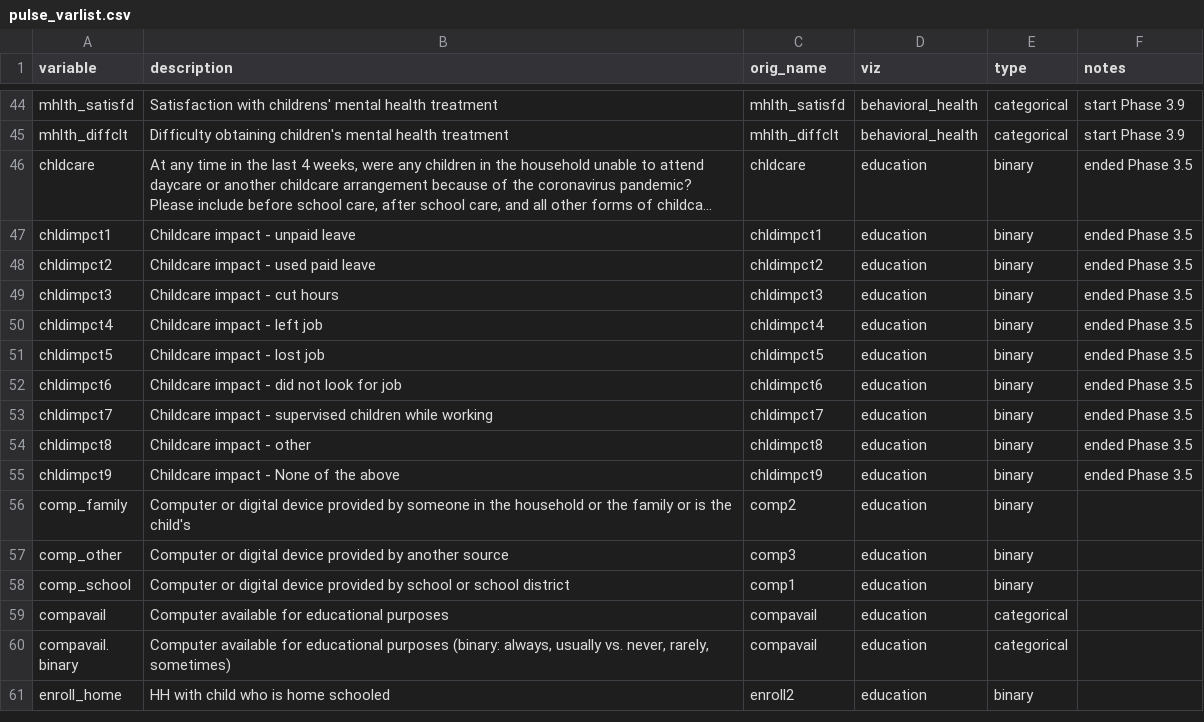
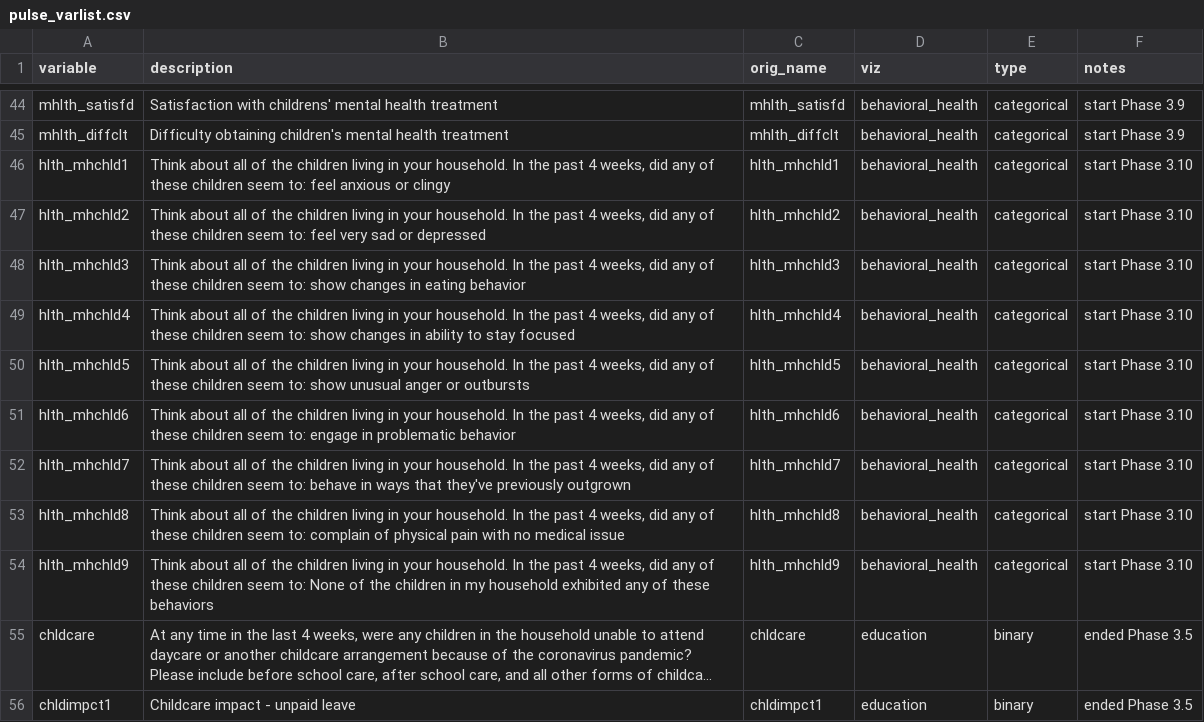
Before and after one commit to PHSKC-APDE/pulse_survey, a CSV file: pulse_varlist.csv, drawn as a sheet; only a part is shown, gaps mark what is left out; the shorter side is filled out with more unchanged rows; long unchanged cells end in …; the diff names each change by its address in the sheet, - before the commit and + after, or states it on an @@ line.

Commit message:
Added new Phase 3.10 children's mental health vars

```diff
--- a/pulse_varlist.csv
+++ b/pulse_varlist.csv
+row 46: hlth_mhchld1 | Think about all of the children living in your household. In the past 4 weeks, did any of these children seem to: feel anxious or clingy | hlth_mhchld1 | behavioral_health | categorical | start Phase 3.10
+row 47: hlth_mhchld2 | Think about all of the children living in your household. In the past 4 weeks, did any of these children seem to: feel very sad or depressed | hlth_mhchld2 | behavioral_health | categorical | start Phase 3.10
+row 48: hlth_mhchld3 | Think about all of the children living in your household. In the past 4 weeks, did any of these children seem to: show changes in eating behavior | hlth_mhchld3 | behavioral_health | categorical | start Phase 3.10
+row 49: hlth_mhchld4 | Think about all of the children living in your household. In the past 4 weeks, did any of these children seem to: show changes in ability to stay focused | hlth_mhchld4 | behavioral_health | categorical | start Phase 3.10
+row 50: hlth_mhchld5 | Think about all of the children living in your household. In the past 4 weeks, did any of these children seem to: show unusual anger or outbursts | hlth_mhchld5 | behavioral_health | categorical | start Phase 3.10
+row 51: hlth_mhchld6 | Think about all of the children living in your household. In the past 4 weeks, did any of these children seem to: engage in problematic behavior | hlth_mhchld6 | behavioral_health | categorical | start Phase 3.10
+row 52: hlth_mhchld7 | Think about all of the children living in your household. In the past 4 weeks, did any of these children seem to: behave in ways that they've previously outgrown | hlth_mhchld7 | behavioral_health | categorical | start Phase 3.10
+row 53: hlth_mhchld8 | Think about all of the children living in your household. In the past 4 weeks, did any of these children seem to: complain of physical pain with no medical issue | hlth_mhchld8 | behavioral_health | categorical | start Phase 3.10
+row 54: hlth_mhchld9 | Think about all of the children living in your household. In the past 4 weeks, did any of these children seem to: None of the children in my household exhibited any of these behaviors | hlth_mhchld9 | behavioral_health | categorical | start Phase 3.10
```
